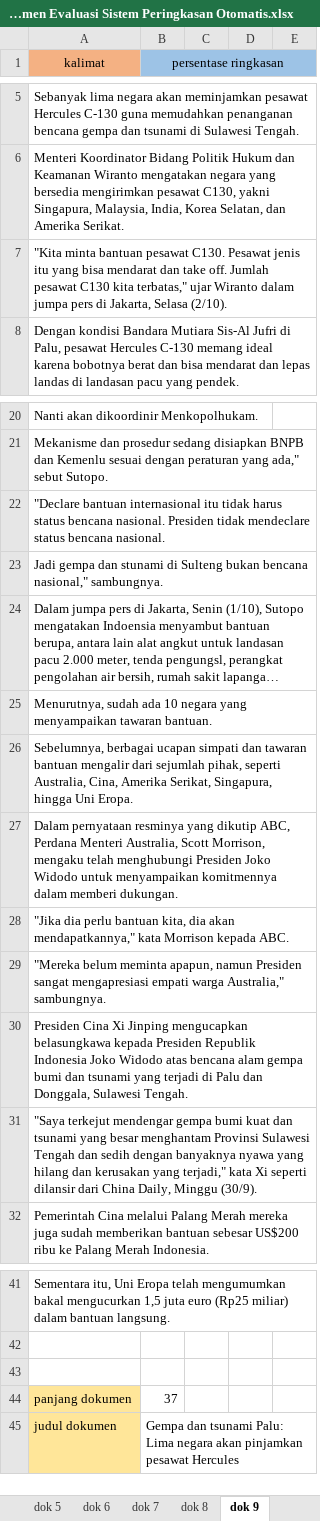
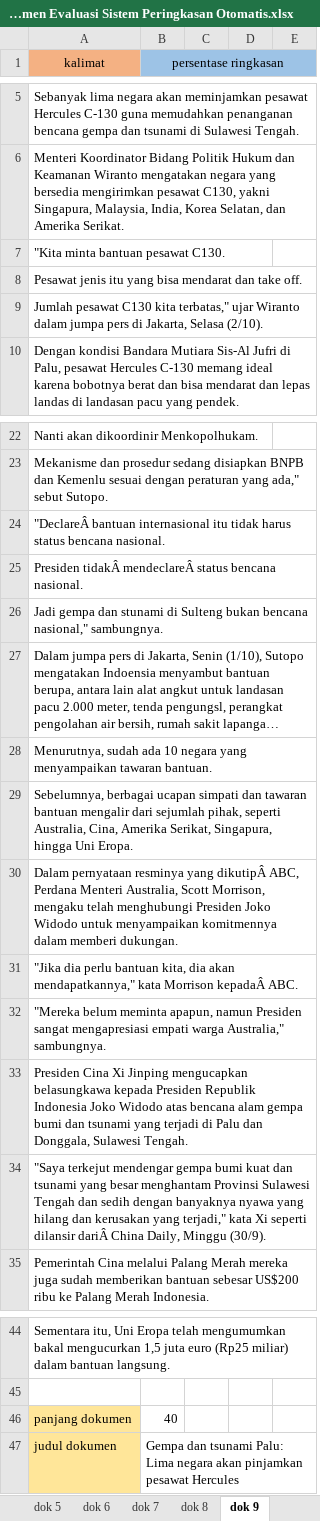
Before and after one commit to dahliahadfury/automaticsummarize, an Excel workbook: evaluasi/Dokumen Evaluasi Sistem Peringkasan Otomatis.xlsx, sheet dok 9, drawn as a sheet; only a part is shown, gaps mark what is left out; long unchanged cells end in …; values as stored, in another font and other column widths than the file's, no borders; removed rows and columns are numbered as before the commit, all else as after; the diff names each change by its address in the sheet, - before the commit and + after, or states it on an @@ line.

```diff
--- a/evaluasi/Dokumen Evaluasi Sistem Peringkasan Otomatis.xlsx (sheet dok 9)
+++ b/evaluasi/Dokumen Evaluasi Sistem Peringkasan Otomatis.xlsx (sheet dok 9)
-A7 (kalimat): …pesawat C130. Pesawat jenis itu yang bisa mendarat dan take off. Jumlah pesawat C130 kita terbatas," ujar Wiranto dalam jumpa pers di Jakarta, Selasa (2/10).
+A7 (kalimat): …pesawat C130.
+row 8: Pesawat jenis itu yang bisa mendarat dan take off.
+row 9: Jumlah pesawat C130 kita terbatas," ujar Wiranto dalam jumpa pers di Jakarta, Selasa (2/10).
-A24 (kalimat): "Declare bantuan internasional itu tidak harus status bencana nasional. Presiden tidak mendeclare status bencana…
+A24 (kalimat): "DeclareÂ bantuan internasional itu tidak harus status bencana…
+row 25: Presiden tidakÂ mendeclareÂ status bencana nasional.
-A30 (kalimat): …resminya yang dikutip ABC, Perdana…
+A30 (kalimat): …resminya yang dikutipÂ ABC, Perdana…
-A31 (kalimat): …kata Morrison kepada ABC.
+A31 (kalimat): …kata Morrison kepadaÂ ABC.
-A34 (kalimat): …seperti dilansir dari China Daily,…
+A34 (kalimat): …seperti dilansir dariÂ China Daily,…
-row 43: (empty)
-B46 (persentase ringkasan): 37
+B46 (persentase ringkasan): 40
```
Also changed, not shown: sheet dok 5, sheet dok 4, sheet dok 7, sheet dok 10, sheet dok 1, sheet dok 3, 1 more sheet, formulas that keep their value, implementasi/implementasi coding.xlsx, 28 other files.
